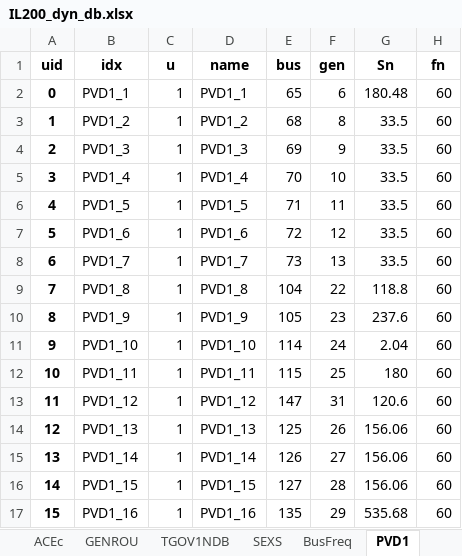
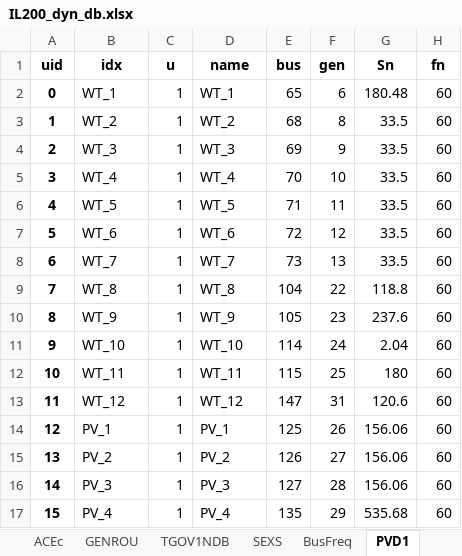
Before and after one commit to CURENT/demo, an Excel workbook: demo/deadband/cases/IL200_dyn_db.xlsx, sheet PVD1, drawn as a sheet; only a part is shown; values as stored, in another font and other column widths than the file's, no borders; the diff covers the shown part only; the diff names each change by its address in the sheet, - before the commit and + after, or states it on an @@ line.

Commit message:
Deadband, run hour0 for 600 seconds

```diff
--- a/demo/deadband/cases/IL200_dyn_db.xlsx (sheet PVD1)
+++ b/demo/deadband/cases/IL200_dyn_db.xlsx (sheet PVD1)
-B2 (idx): PVD1_1
+B2 (idx): WT_1
-D2 (name): PVD1_1
+D2 (name): WT_1
-B3 (idx): PVD1_2
+B3 (idx): WT_2
-D3 (name): PVD1_2
+D3 (name): WT_2
-B4 (idx): PVD1_3
+B4 (idx): WT_3
-D4 (name): PVD1_3
+D4 (name): WT_3
-B5 (idx): PVD1_4
+B5 (idx): WT_4
-D5 (name): PVD1_4
+D5 (name): WT_4
-B6 (idx): PVD1_5
+B6 (idx): WT_5
-D6 (name): PVD1_5
+D6 (name): WT_5
-B7 (idx): PVD1_6
+B7 (idx): WT_6
-D7 (name): PVD1_6
+D7 (name): WT_6
-B8 (idx): PVD1_7
+B8 (idx): WT_7
-D8 (name): PVD1_7
+D8 (name): WT_7
-B9 (idx): PVD1_8
+B9 (idx): WT_8
-D9 (name): PVD1_8
+D9 (name): WT_8
-B10 (idx): PVD1_9
+B10 (idx): WT_9
-D10 (name): PVD1_9
+D10 (name): WT_9
-B11 (idx): PVD1_10
+B11 (idx): WT_10
-D11 (name): PVD1_10
+D11 (name): WT_10
-B12 (idx): PVD1_11
+B12 (idx): WT_11
-D12 (name): PVD1_11
+D12 (name): WT_11
-B13 (idx): PVD1_12
+B13 (idx): WT_12
-D13 (name): PVD1_12
+D13 (name): WT_12
-B14 (idx): PVD1_13
+B14 (idx): PV_1
-D14 (name): PVD1_13
+D14 (name): PV_1
-B15 (idx): PVD1_14
+B15 (idx): PV_2
-D15 (name): PVD1_14
+D15 (name): PV_2
-B16 (idx): PVD1_15
+B16 (idx): PV_3
-D16 (name): PVD1_15
+D16 (name): PV_3
-B17 (idx): PVD1_16
+B17 (idx): PV_4
-D17 (name): PVD1_16
+D17 (name): PV_4
```
Also changed, not shown: 12 edited cells elsewhere in this sheet, sheet ESD1, demo/deadband/cases/IL200_dyn_db2.xlsx, 10 other files.
